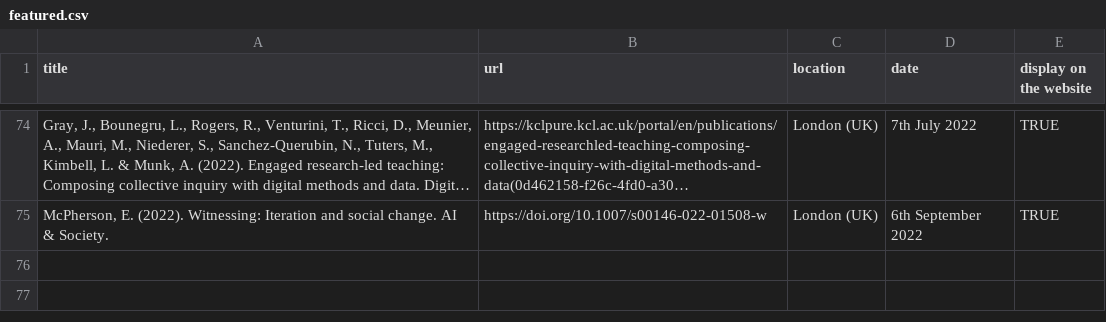
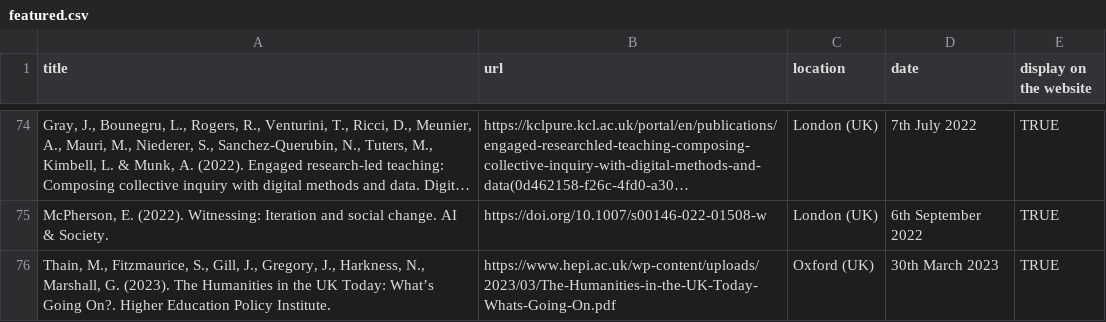
Before and after one commit to PublicDataLab/fake-news-website, a CSV file: data/featured.csv, drawn as a sheet; only a part is shown, gaps mark what is left out; long unchanged cells end in …; the diff names each change by its address in the sheet, - before the commit and + after, or states it on an @@ line.

Commit message:
Update featured.csv

```diff
--- a/data/featured.csv
+++ b/data/featured.csv
+row 76: Thain, M., Fitzmaurice, S., Gill, J., Gregory, J., Harkness, N., Marshall, G. (2023). The Humanities in the UK Today: What’s Going On?. Higher Education Policy Institute. | https://www.hepi.ac.uk/wp-content/uploads/2023/03/The-Humanities-in-the-UK-Today-Whats-Going-On.pdf | Oxford (UK) | 30th March 2023 | TRUE
```
